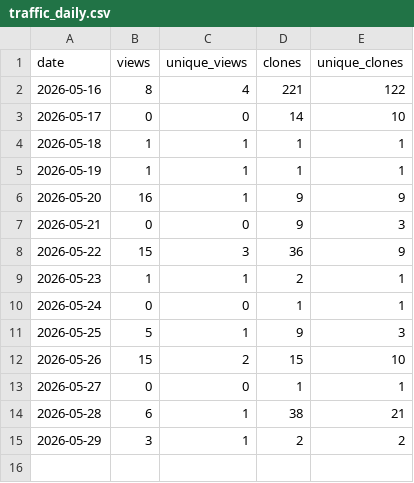
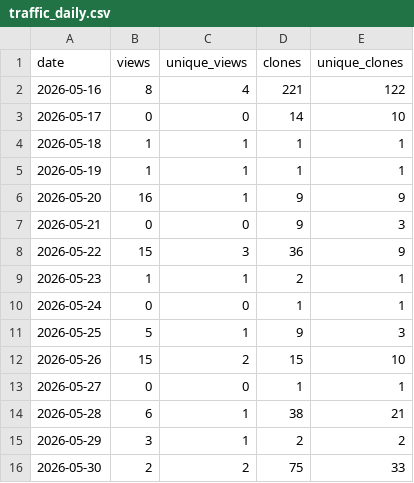
Before and after one commit to danielep71/VBA-DATETIMEPICKER, a CSV file: data/traffic_daily.csv, drawn as a sheet.

```diff
--- a/data/traffic_daily.csv
+++ b/data/traffic_daily.csv
@@ -15 +15,2 @@ date,views,unique_views,clones,unique_clones
 2026-05-29,3,1,2,2
+2026-05-30,2,2,75,33
```
Also changed, not shown: data/popular_paths.csv, 2 other files.
